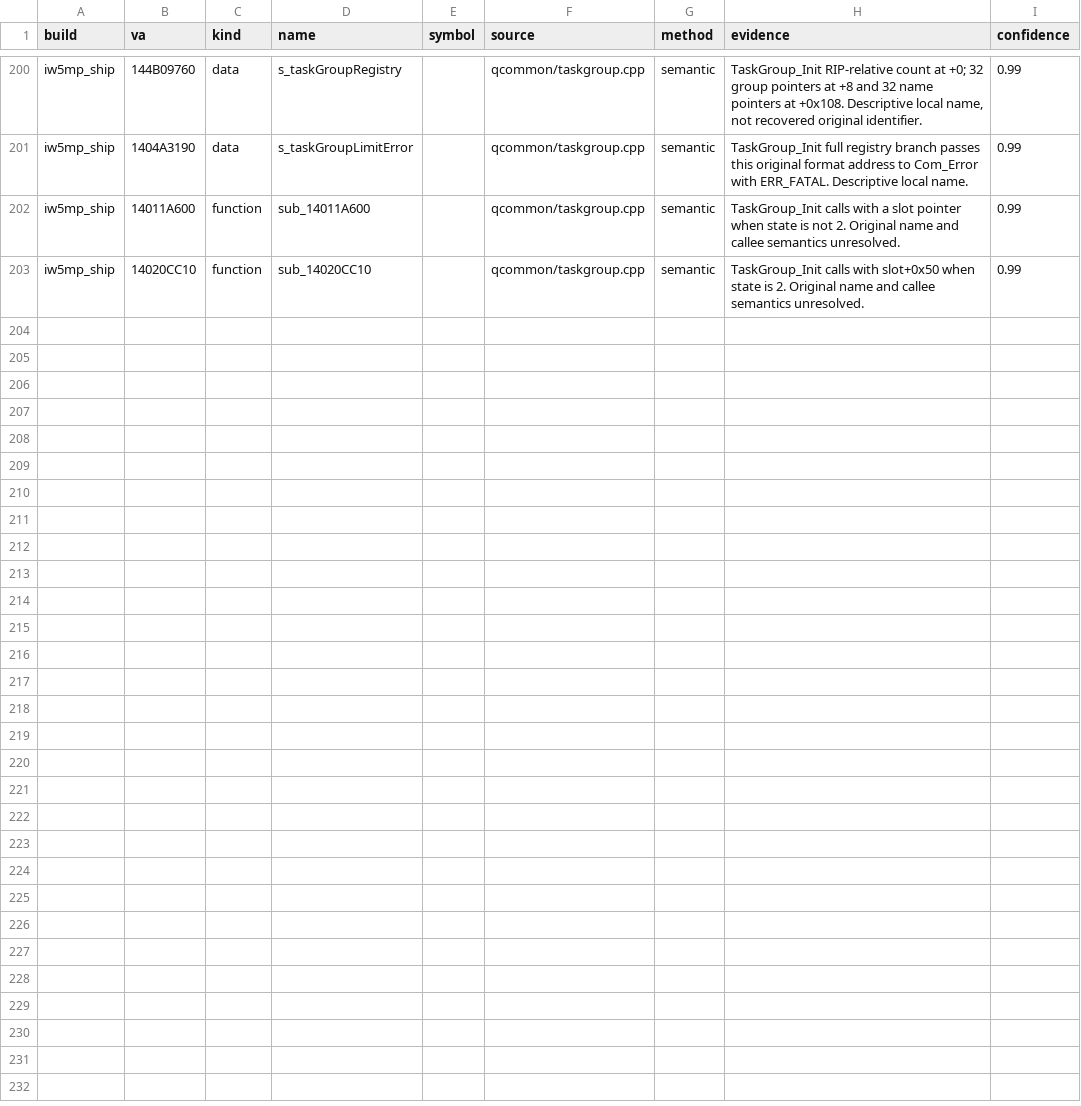
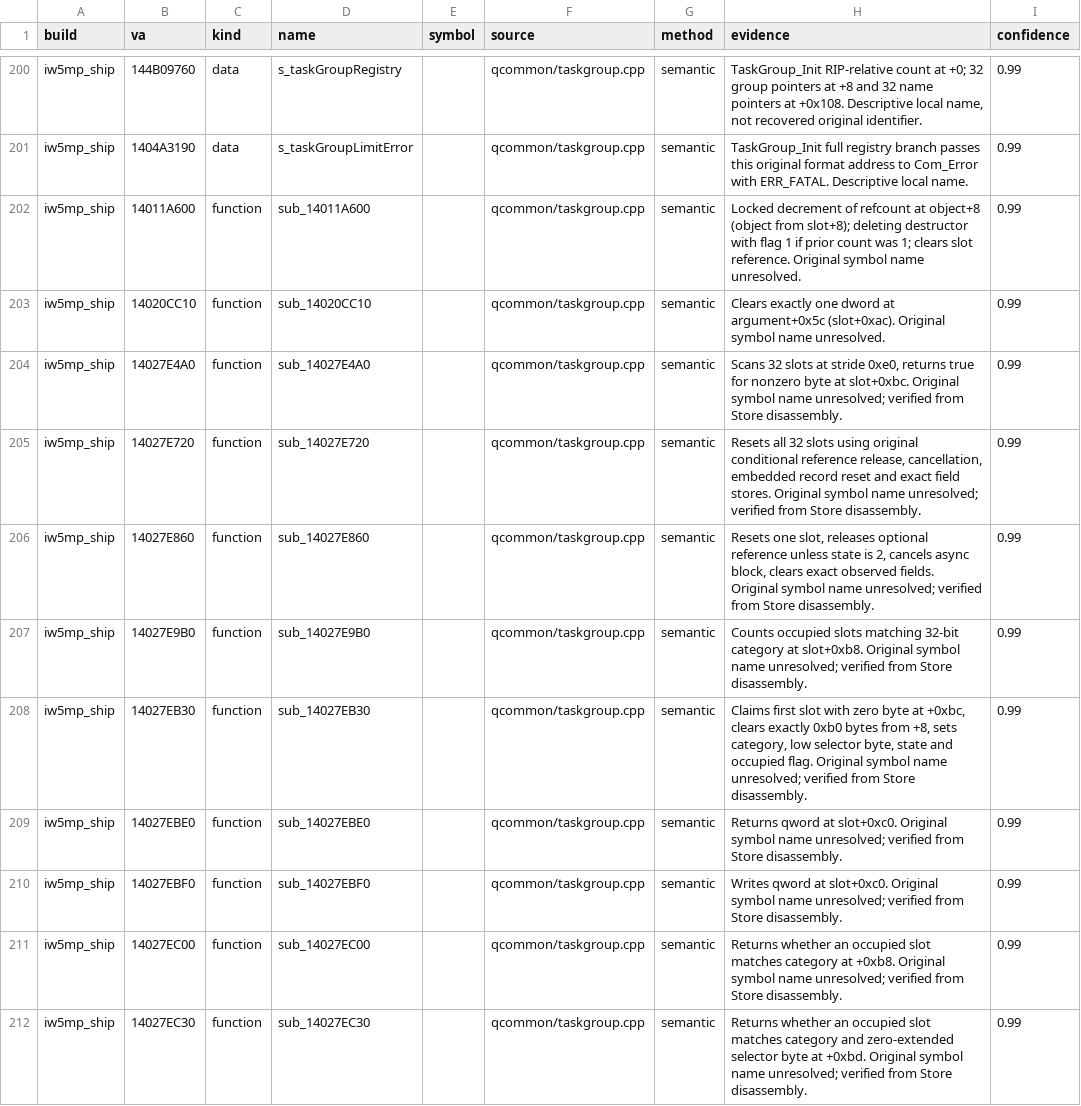
Before and after one commit to lizardpeter/modern-warfare-3-decomp, a TSV file: records/names.tsv, drawn as a sheet; only a part is shown, gaps mark what is left out.

Commit message:
Reconstruct eleven original task-manager operations and real slot release

```diff
--- a/records/names.tsv
+++ b/records/names.tsv
@@ -201,3 +201,12 @@ iw5mp_ship	144B09760	data	s_taskGroupRegistry		qcommon/taskgroup.cpp	semantic	Ta
 iw5mp_ship	1404A3190	data	s_taskGroupLimitError		qcommon/taskgroup.cpp	semantic	TaskGroup_Init full registry branch passes this original format address to Com_Error with ERR_FATAL. Descriptive local name.	0.99
-iw5mp_ship	14011A600	function	sub_14011A600		qcommon/taskgroup.cpp	semantic	TaskGroup_Init calls with a slot pointer when state is not 2. Original name and callee semantics unresolved.	0.99
-iw5mp_ship	14020CC10	function	sub_14020CC10		qcommon/taskgroup.cpp	semantic	TaskGroup_Init calls with slot+0x50 when state is 2. Original name and callee semantics unresolved.	0.99
+iw5mp_ship	14011A600	function	sub_14011A600		qcommon/taskgroup.cpp	semantic	Locked decrement of refcount at object+8 (object from slot+8); deleting destructor with flag 1 if prior count was 1; clears slot reference. Original symbol name unresolved.	0.99
+iw5mp_ship	14020CC10	function	sub_14020CC10		qcommon/taskgroup.cpp	semantic	Clears exactly one dword at argument+0x5c (slot+0xac). Original symbol name unresolved.	0.99
+iw5mp_ship	14027E4A0	function	sub_14027E4A0		qcommon/taskgroup.cpp	semantic	Scans 32 slots at stride 0xe0, returns true for nonzero byte at slot+0xbc. Original symbol name unresolved; verified from Store disassembly.	0.99
+iw5mp_ship	14027E720	function	sub_14027E720		qcommon/taskgroup.cpp	semantic	Resets all 32 slots using original conditional reference release, cancellation, embedded record reset and exact field stores. Original symbol name unresolved; verified from Store disassembly.	0.99
+iw5mp_ship	14027E860	function	sub_14027E860		qcommon/taskgroup.cpp	semantic	Resets one slot, releases optional reference unless state is 2, cancels async block, clears exact observed fields. Original symbol name unresolved; verified from Store disassembly.	0.99
+iw5mp_ship	14027E9B0	function	sub_14027E9B0		qcommon/taskgroup.cpp	semantic	Counts occupied slots matching 32-bit category at slot+0xb8. Original symbol name unresolved; verified from Store disassembly.	0.99
+iw5mp_ship	14027EB30	function	sub_14027EB30		qcommon/taskgroup.cpp	semantic	Claims first slot with zero byte at +0xbc, clears exactly 0xb0 bytes from +8, sets category, low selector byte, state and occupied flag. Original symbol name unresolved; verified from Store disassembly.	0.99
+iw5mp_ship	14027EBE0	function	sub_14027EBE0		qcommon/taskgroup.cpp	semantic	Returns qword at slot+0xc0. Original symbol name unresolved; verified from Store disassembly.	0.99
+iw5mp_ship	14027EBF0	function	sub_14027EBF0		qcommon/taskgroup.cpp	semantic	Writes qword at slot+0xc0. Original symbol name unresolved; verified from Store disassembly.	0.99
+iw5mp_ship	14027EC00	function	sub_14027EC00		qcommon/taskgroup.cpp	semantic	Returns whether an occupied slot matches category at +0xb8. Original symbol name unresolved; verified from Store disassembly.	0.99
+iw5mp_ship	14027EC30	function	sub_14027EC30		qcommon/taskgroup.cpp	semantic	Returns whether an occupied slot matches category and zero-extended selector byte at +0xbd. Original symbol name unresolved; verified from Store disassembly.	0.99
```
Also changed, not shown: 5 other files.
